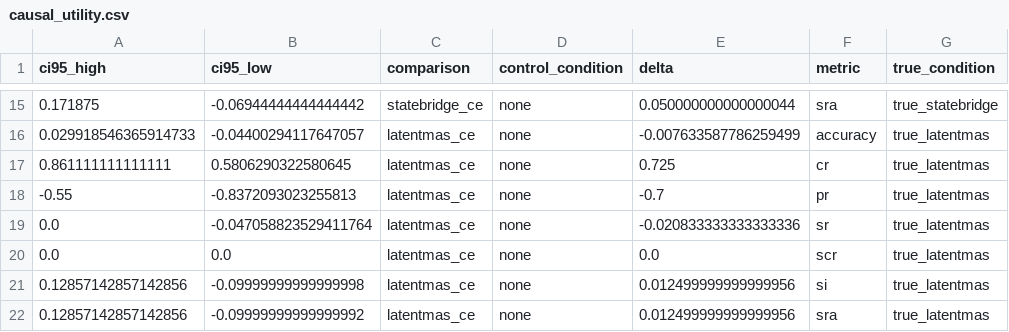
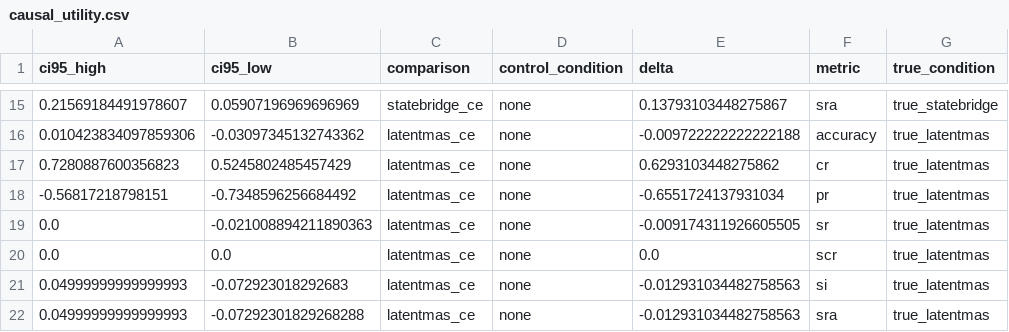
Before and after one commit to shixuanli01/AgentCom, a CSV file: methods/AgentCom-StateBridge/artifacts/icr_v3/medqa_full_seed42/analysis_v2/causal_utility.csv, drawn as a sheet; only a part is shown, gaps mark what is left out; the diff covers the shown part only.

```diff
--- a/methods/AgentCom-StateBridge/artifacts/icr_v3/medqa_full_seed42/analysis_v2/causal_utility.csv
+++ b/methods/AgentCom-StateBridge/artifacts/icr_v3/medqa_full_seed42/analysis_v2/causal_utility.csv
@@ -15,8 +15,8 @@ ci95_high,ci95_low,comparison,control_condition,delta,metric,true_condition
-0.171875,-0.06944444444444442,statebridge_ce,none,0.050000000000000044,sra,true_statebridge
-0.029918546365914733,-0.04400294117647057,latentmas_ce,none,-0.007633587786259499,accuracy,true_latentmas
-0.861111111111111,0.5806290322580645,latentmas_ce,none,0.725,cr,true_latentmas
--0.55,-0.8372093023255813,latentmas_ce,none,-0.7,pr,true_latentmas
-0.0,-0.047058823529411764,latentmas_ce,none,-0.020833333333333336,sr,true_latentmas
+0.21569184491978607,0.05907196969696969,statebridge_ce,none,0.13793103448275867,sra,true_statebridge
+0.010423834097859306,-0.03097345132743362,latentmas_ce,none,-0.009722222222222188,accuracy,true_latentmas
+0.7280887600356823,0.5245802485457429,latentmas_ce,none,0.6293103448275862,cr,true_latentmas
+-0.56817218798151,-0.7348596256684492,latentmas_ce,none,-0.6551724137931034,pr,true_latentmas
+0.0,-0.021008894211890363,latentmas_ce,none,-0.009174311926605505,sr,true_latentmas
 0.0,0.0,latentmas_ce,none,0.0,scr,true_latentmas
-0.12857142857142856,-0.09999999999999998,latentmas_ce,none,0.012499999999999956,si,true_latentmas
-0.12857142857142856,-0.09999999999999992,latentmas_ce,none,0.012499999999999956,sra,true_latentmas
+0.04999999999999993,-0.072923018292683,latentmas_ce,none,-0.012931034482758563,si,true_latentmas
+0.04999999999999993,-0.07292301829268288,latentmas_ce,none,-0.012931034482758563,sra,true_latentmas
```
Also changed, not shown: 33 edited cells elsewhere in this file, methods/AgentCom-StateBridge/artifacts/icr_v3/medqa_full_seed42/analysis_v2/causal_influence.csv, methods/AgentCom-StateBridge/artifacts/icr_v3/medqa_full_seed42/analysis_v2/conditional_metrics.csv, 35 other files.
